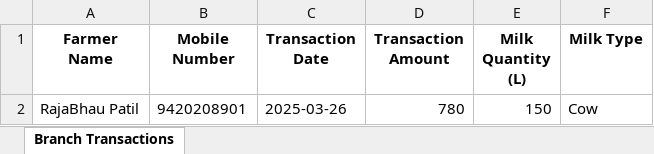
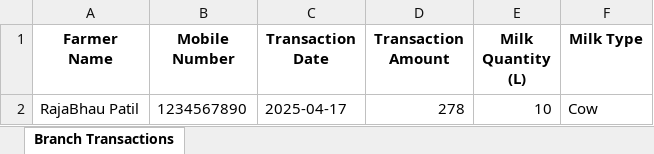
Before and after one commit to Kanad2004/milkDairyProject, an Excel workbook: reports/Branch_Transactions_undefined.xlsx, sheet Branch Transactions, drawn as a sheet; values as stored, in another font and other column widths than the file's, no borders; the diff names each change by its address in the sheet, - before the commit and + after, or states it on an @@ line.

```diff
--- a/reports/Branch_Transactions_undefined.xlsx (sheet Branch Transactions)
+++ b/reports/Branch_Transactions_undefined.xlsx (sheet Branch Transactions)
-B2 (Mobile Number): 9420208901
+B2 (Mobile Number): 1234567890
-C2 (Transaction Date): 2025-03-26
+C2 (Transaction Date): 2025-04-17
-D2 (Transaction Amount): 780
+D2 (Transaction Amount): 278
-E2 (Milk Quantity (L)): 150
+E2 (Milk Quantity (L)): 10
```
Also changed, not shown: 1 other file.
